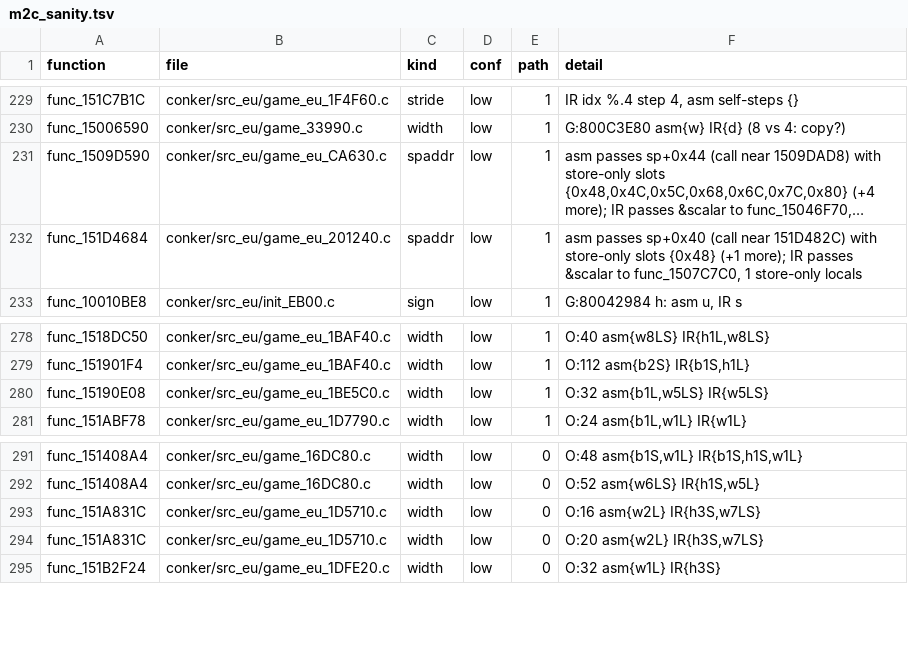
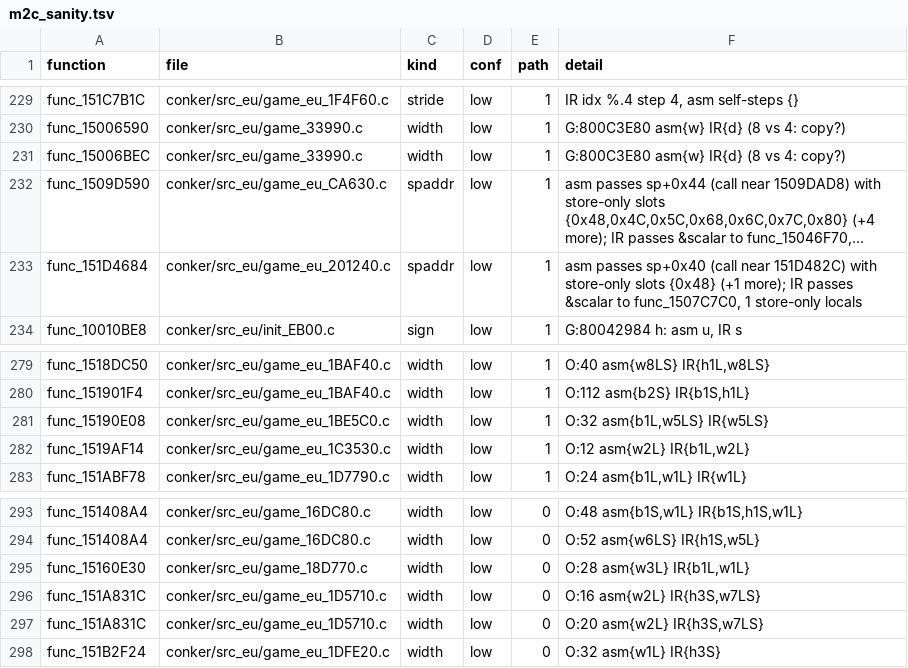
Before and after one commit to Sorikairox/conker-eu-port, a TSV file: docs/port/m2c_sanity.tsv, drawn as a sheet; only a part is shown, gaps mark what is left out; long unchanged cells end in …; the diff names each change by its address in the sheet, - before the commit and + after, or states it on an @@ line.

```diff
--- a/docs/port/m2c_sanity.tsv
+++ b/docs/port/m2c_sanity.tsv
+row 231: func_15006BEC | conker/src_eu/game_33990.c | width | low | 1 | G:800C3E80 asm{w} IR{d} (8 vs 4: copy?)
+row 282: func_1519AF14 | conker/src_eu/game_eu_1C3530.c | width | low | 1 | O:12 asm{w2L} IR{b1L,w2L}
+row 295: func_15160E30 | conker/src_eu/game_18D770.c | width | low | 0 | O:28 asm{w3L} IR{b1L,w1L}
```
Also changed, not shown: docs/port/arity_scan.tsv, 30 other files.
